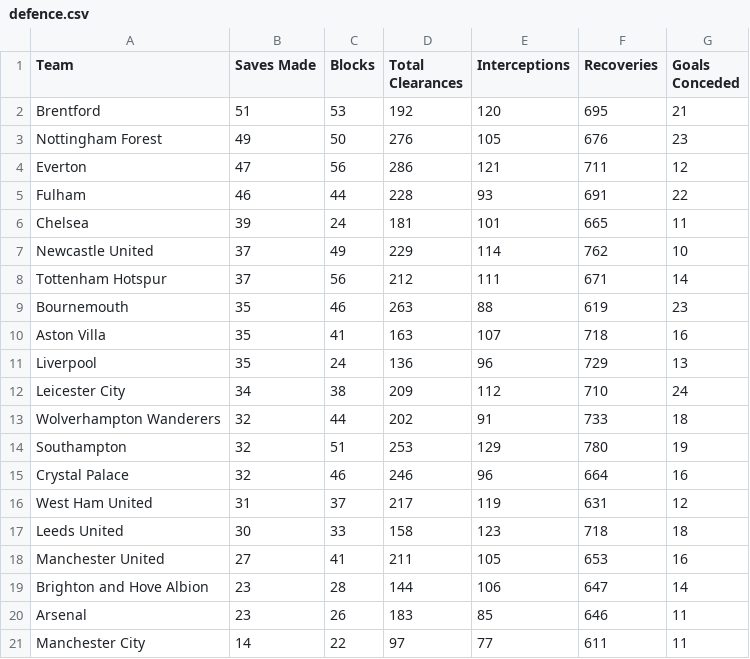
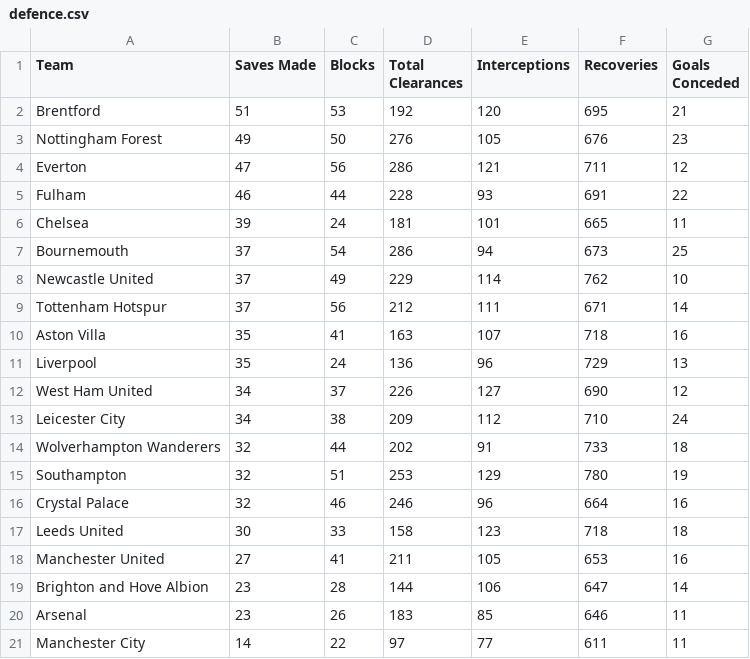
Before and after one commit to charles-adedotun/krysp-scraper, a CSV file: epl/scraped-data/defence.csv, drawn as a sheet.

Commit message:
CI commit

```diff
--- a/epl/scraped-data/defence.csv
+++ b/epl/scraped-data/defence.csv
@@ -6,7 +6,8 @@
   Chelsea ,39,24,181,101,665,11
+  Bournemouth ,37,54,286,94,673,25
   Newcastle United ,37,49,229,114,762,10
   Tottenham Hotspur ,37,56,212,111,671,14
-  Bournemouth ,35,46,263,88,619,23
   Aston Villa ,35,41,163,107,718,16
   Liverpool ,35,24,136,96,729,13
+  West Ham United ,34,37,226,127,690,12
   Leicester City ,34,38,209,112,710,24
@@ -15,3 +16,2 @@
   Crystal Palace ,32,46,246,96,664,16
-  West Ham United ,31,37,217,119,631,12
   Leeds United ,30,33,158,123,718,18
```
